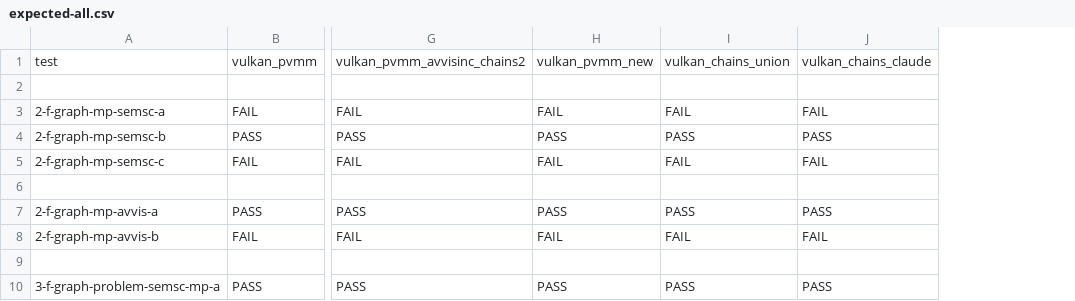
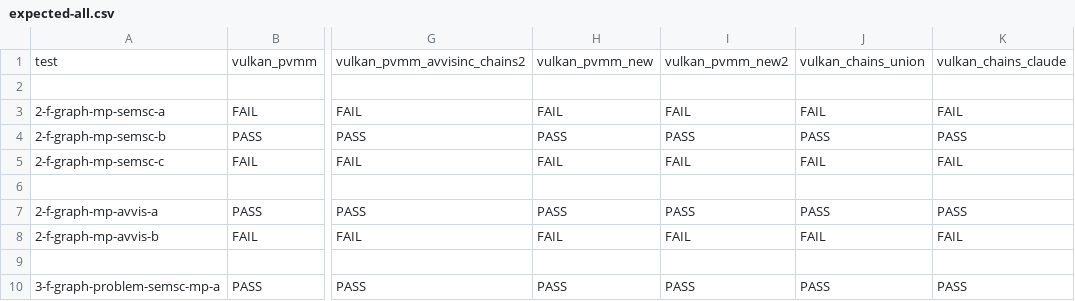
Before and after one commit to JnsGlnr/Dat3M, a CSV file: litmus/VULKAN/pvmm/expected-all.csv, drawn as a sheet; only a part is shown, gaps mark what is left out; the diff names each change by its address in the sheet, - before the commit and + after, or states it on an @@ line.

```diff
--- a/litmus/VULKAN/pvmm/expected-all.csv
+++ b/litmus/VULKAN/pvmm/expected-all.csv
+column I, rows 1-10: vulkan_pvmm_new2 |  | FAIL | PASS | FAIL |  | PASS | FAIL |  | PASS
```
Also changed, not shown: litmus/VULKAN/pvmm/expected-chains.csv, litmus/VULKAN/pvmm/expected-nochains.csv, 51 other files.
